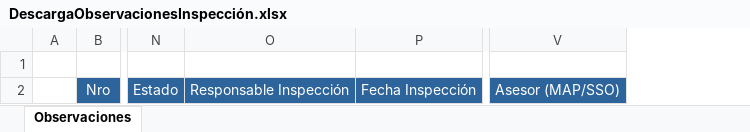
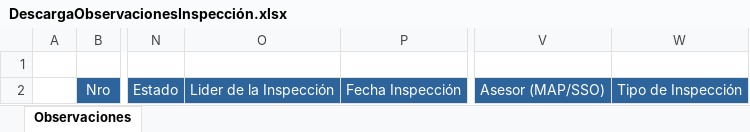
Before and after one commit to Jhonnymv/Gestiona, an Excel workbook: GestionAmbiental/wwwroot/ExcelTemplates/Inspecciones/DescargaObservacionesInspección.xlsx, sheet Observaciones, drawn as a sheet; only a part is shown, gaps mark what is left out; values as stored, in another font and other column widths than the file's, no borders; removed rows and columns are numbered as before the commit, all else as after; the diff names each change by its address in the sheet, - before the commit and + after, or states it on an @@ line.

Commit message:
Cambio de nombre carpeta descargas, actualización descarga inspecciones y corrección de TextArea

```diff
--- a/GestionAmbiental/wwwroot/ExcelTemplates/Inspecciones/DescargaObservacionesInspección.xlsx (sheet Observaciones)
+++ b/GestionAmbiental/wwwroot/ExcelTemplates/Inspecciones/DescargaObservacionesInspección.xlsx (sheet Observaciones)
-column O, row 2: Responsable Inspección
+column O, row 2: Lider de la Inspección
+column W, row 2: Tipo de Inspección
```
Also changed, not shown: 31 other files.
